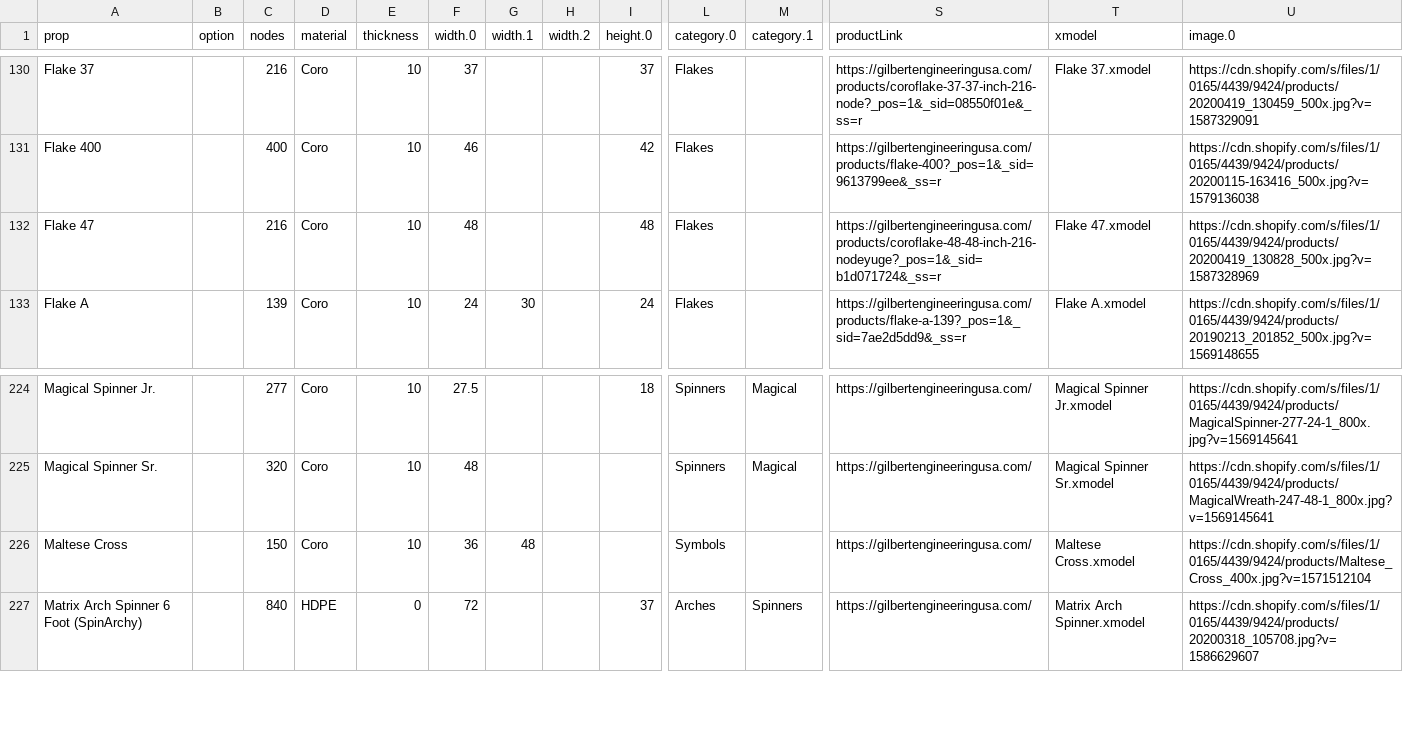
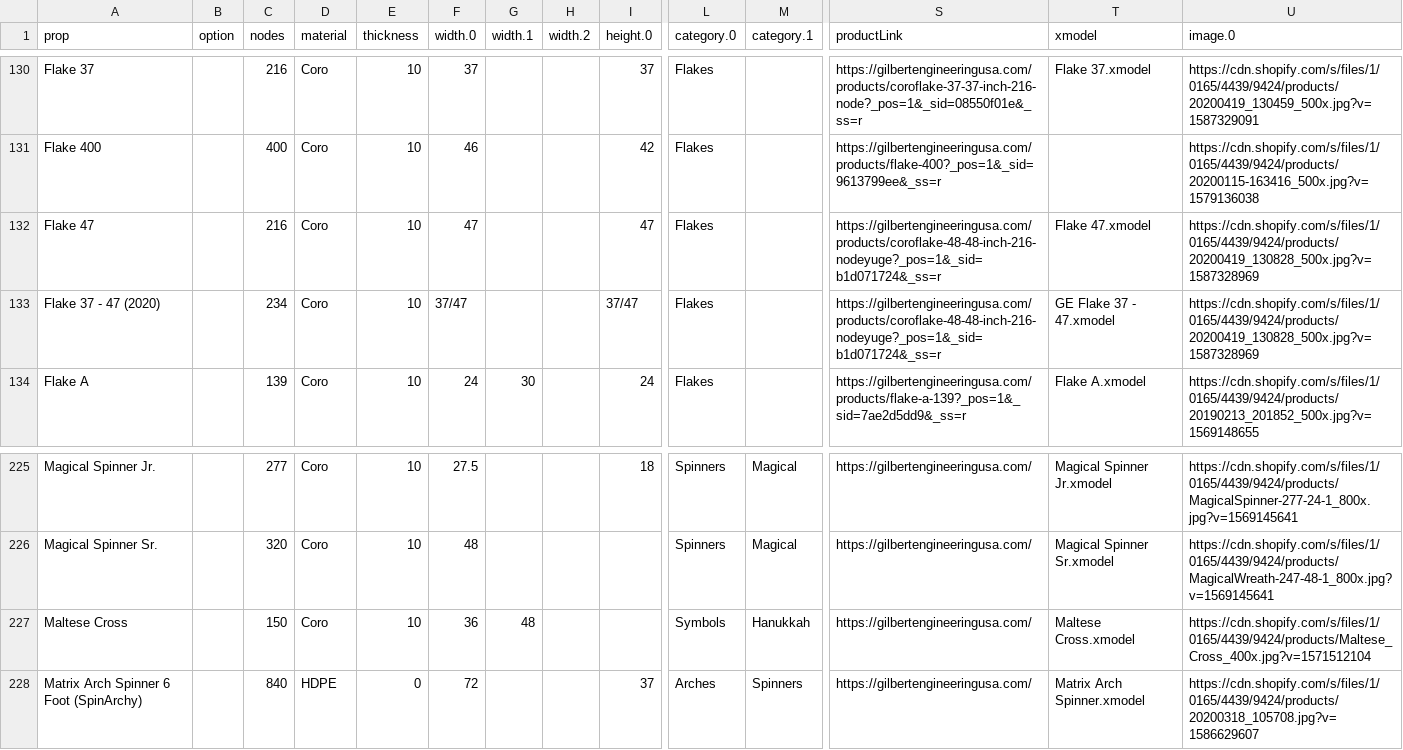
Before and after one commit to GEUSA/xmodels, a CSV file: ge-props.csv, drawn as a sheet; only a part is shown, gaps mark what is left out; addresses are those after the commit; rows hold the shown columns only; the diff names each change by its address in the sheet, - before the commit and + after, or states it on an @@ line.

Commit message:
Add files via upload

```diff
--- a/ge-props.csv
+++ b/ge-props.csv
-F132 (width.0): 48
+F132 (width.0): 47
-I132 (height.0): 48
+I132 (height.0): 47
+row 133: Flake 37 - 47 (2020) |  | 234 | Coro | 10 | 37/47 |  |  | 37/47 | Flakes |  | https://gilbertengineeringusa.com/products/coroflake-48-48-inch-216-nodeyuge?_pos=1&_sid=b1d071724&_ss=r | GE Flake 37 - 47.xmodel | https://cdn.shopify.com/s/files/1/0165/4439/9424/products/20200419_130828_500x.jpg?v=1587328969
-M227 (category.1): (empty)
+M227 (category.1): Hanukkah
```
